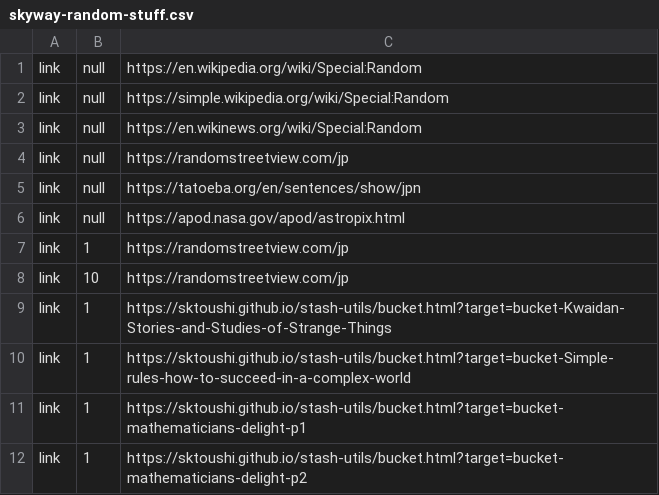
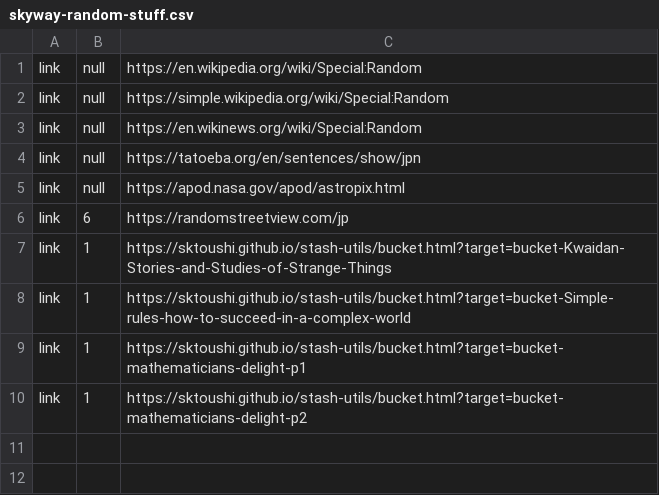
Before and after one commit to sktoushi/stash-utils, a CSV file: skyway-random-stuff.csv, drawn as a sheet.

Commit message:
Update skyway-random-stuff.csv

```diff
--- a/skyway-random-stuff.csv
+++ b/skyway-random-stuff.csv
@@ -3,7 +3,5 @@ link,null,https://simple.wikipedia.org/wiki/Special:Random
 link,null,https://en.wikinews.org/wiki/Special:Random
-link,null,https://randomstreetview.com/jp
 link,null,https://tatoeba.org/en/sentences/show/jpn
 link,null,https://apod.nasa.gov/apod/astropix.html
-link,1,https://randomstreetview.com/jp
-link,10,https://randomstreetview.com/jp
+link,6,https://randomstreetview.com/jp
 link,1,https://sktoushi.github.io/stash-utils/bucket.html?target=bucket-Kwaidan-Stories-and-Studies-of-Strange-Things
```
